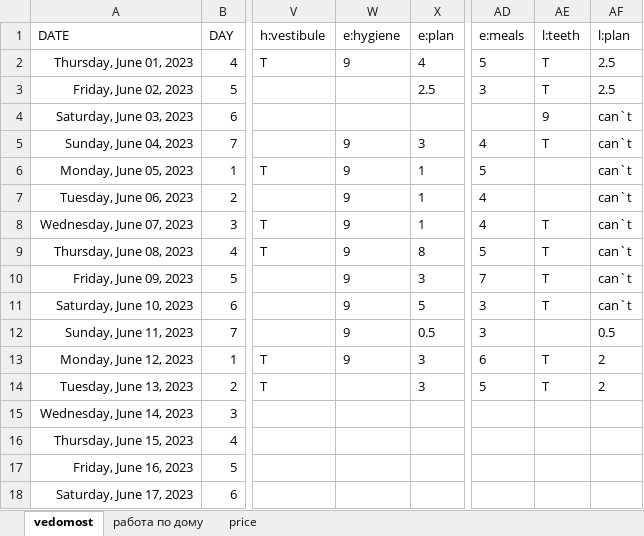
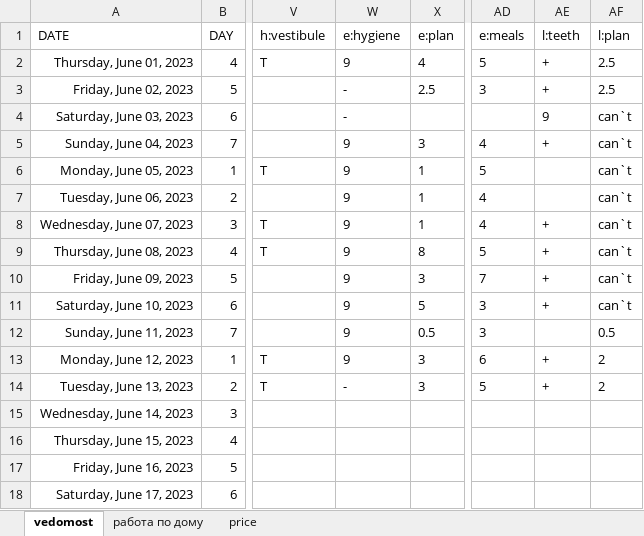
Before and after one commit to EgorVjalkov/study_to_live, an Excel workbook: months/jun23NEW_VERSION/jun23NEW_VERSION.xlsx, sheet vedomost, drawn as a sheet; only a part is shown, gaps mark what is left out; values as stored, in another font and other column widths than the file's, no borders; conditional formats not drawn; the diff names each change by its address in the sheet, - before the commit and + after, or states it on an @@ line.

```diff
--- a/months/jun23NEW_VERSION/jun23NEW_VERSION.xlsx (sheet vedomost)
+++ b/months/jun23NEW_VERSION/jun23NEW_VERSION.xlsx (sheet vedomost)
-AE2:AE3 (l:teeth): T
+AE2:AE3 (l:teeth): +
-W3:W4 (e:hygiene): (empty)
+W3:W4 (e:hygiene): -
-AE5 (l:teeth): T
+AE5 (l:teeth): +
-AE8:AE11 (l:teeth): T
+AE8:AE11 (l:teeth): +
-AE13:AE14 (l:teeth): T
+AE13:AE14 (l:teeth): +
-W14 (e:hygiene): (empty)
+W14 (e:hygiene): -
```
Also changed, not shown: sheet price, months/jun23NEW_VERSION/jun23OLD_VERSION.xlsx, 3 other files.
